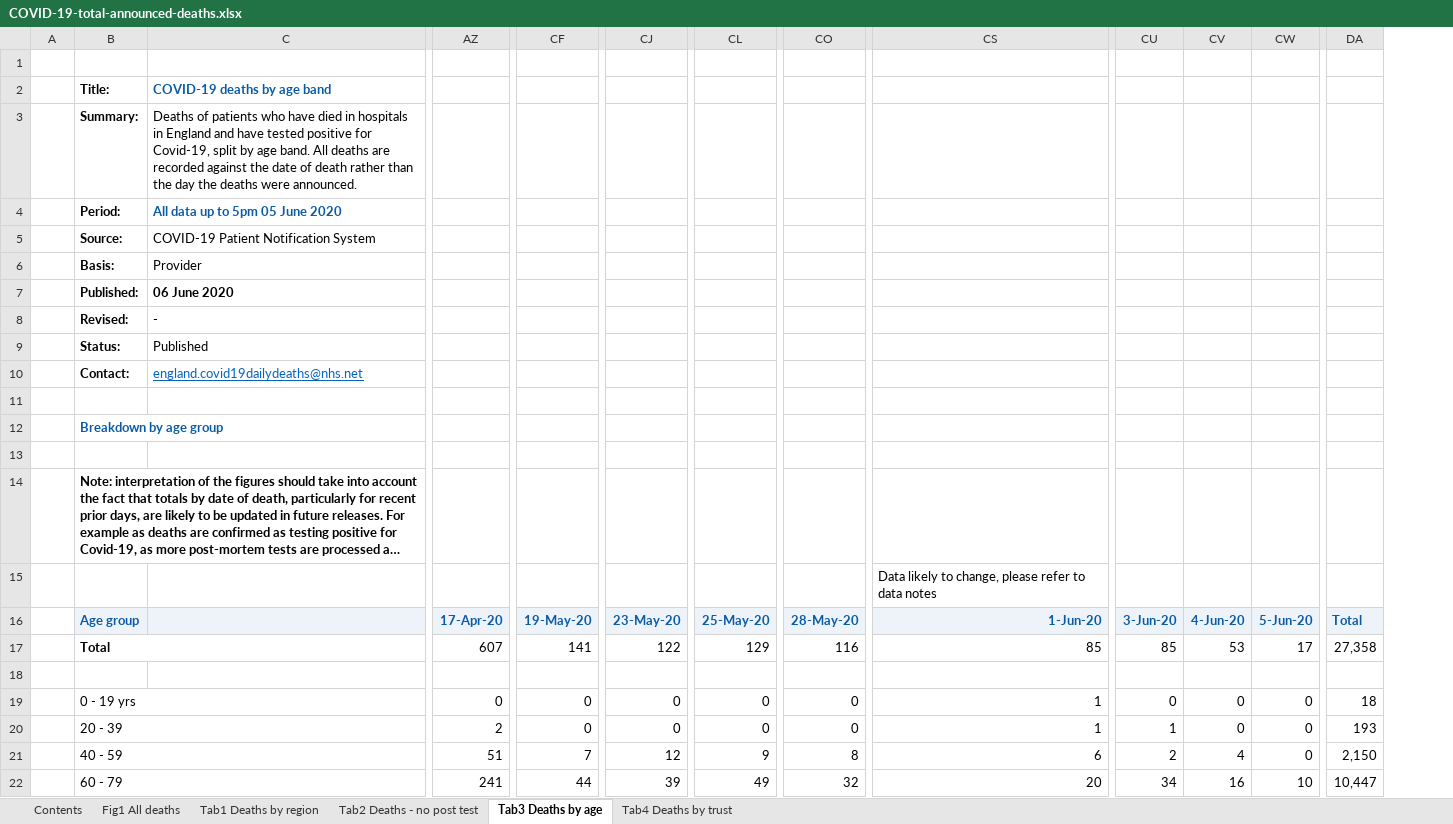
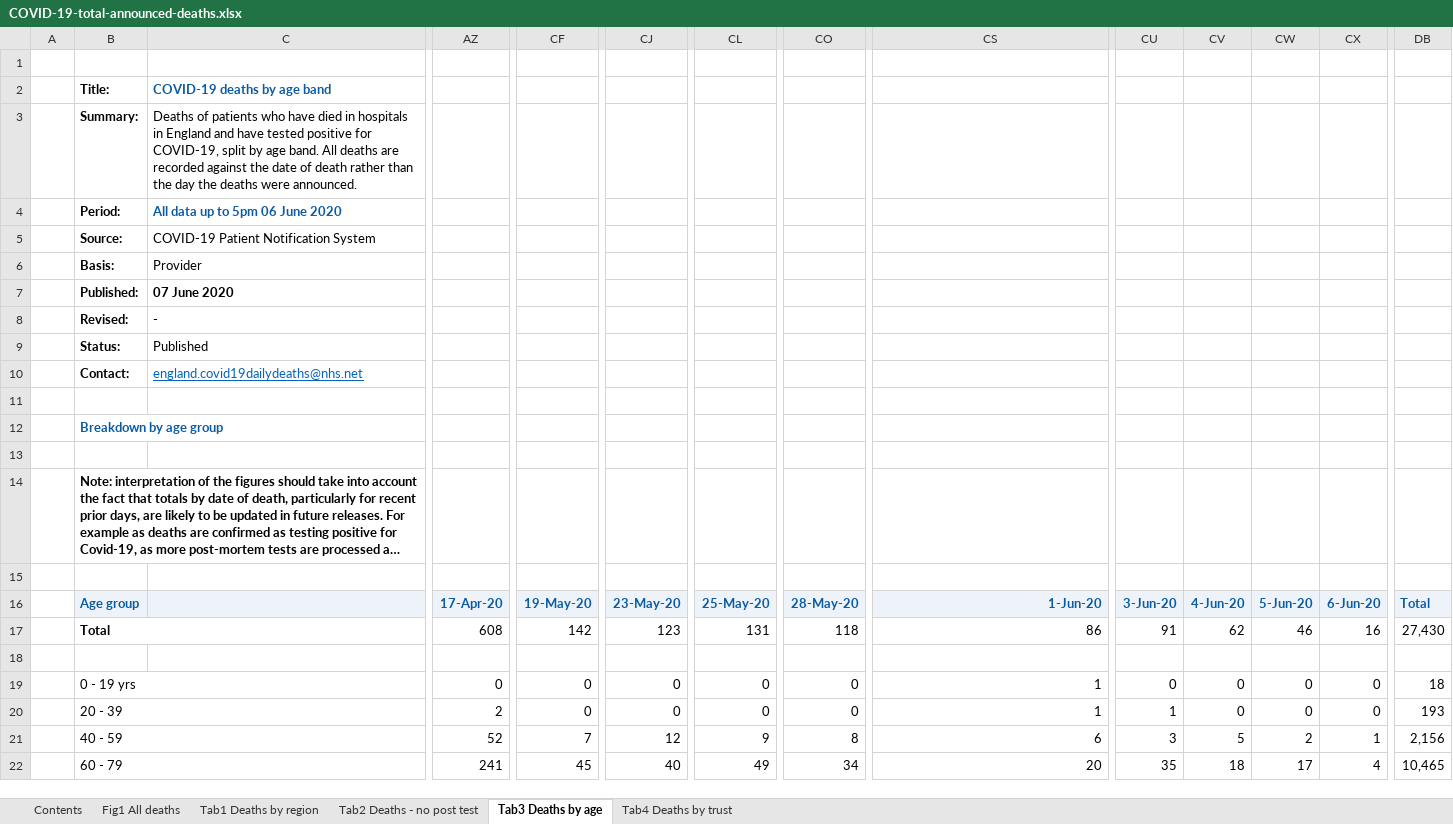
Before and after one commit to sdesilva26/Covid-19-App, an Excel workbook: Covid_19_Plots/data/COVID-19-total-announced-deaths.xlsx, sheet Tab3 Deaths by age, drawn as a sheet; only a part is shown, gaps mark what is left out; long unchanged cells end in …; values as stored, in another font and other column widths than the file's, no borders; conditional formats not drawn; removed rows and columns are numbered as before the commit, all else as after; rows hold the shown columns only; the diff covers the shown part only; the diff names each change by its address in the sheet, - before the commit and + after, or states it on an @@ line.

Commit message:
cron commit with updated data

```diff
--- a/Covid_19_Plots/data/COVID-19-total-announced-deaths.xlsx (sheet Tab3 Deaths by age)
+++ b/Covid_19_Plots/data/COVID-19-total-announced-deaths.xlsx (sheet Tab3 Deaths by age)
+column CX, rows 16-22: 6-Jun-20 | 16 |  | 0 | 0 | 1 | 4
-C3: …positive for Covid-19, split by…
+C3: …positive for COVID-19, split by…
-C4: All data up to 5pm 05 June 2020
+C4: All data up to 5pm 06 June 2020
-C7: 06 June 2020
+C7: 07 June 2020
-row 15:  |  |  |  |  |  |  |  | Data likely to change, please refer to data notes
+row 15: (empty)
-AZ17: 607
+AZ17: 608
-CF17: 141
+CF17: 142
-CJ17: 122
+CJ17: 123
-CL17: 129
+CL17: 131
-CO17: 116
+CO17: 118
-CS17: 85
+CS17: 86
-CU17: 85
+CU17: 91
-CV17: 53
+CV17: 62
-CW17: 17
+CW17: 46
-DB17: 27,358
+DB17: 27,430
-AZ21: 51
+AZ21: 52
-CU21: 2
+CU21: 3
-CV21: 4
+CV21: 5
-CW21: 0
+CW21: 2
-DB21: 2,150
+DB21: 2,156
-CF22: 44
+CF22: 45
-CJ22: 39
+CJ22: 40
-CO22: 32
+CO22: 34
-CU22: 34
+CU22: 35
-CV22: 16
+CV22: 18
-CW22: 10
+CW22: 17
-DB22: 10,447
+DB22: 10,465
```
Also changed, not shown: 12 edited cells elsewhere in this sheet, sheet Tab4 Deaths by trust, sheet Tab1 Deaths by region, sheet Tab2 Deaths - no post test, sheet Contents, sheet Fig1 All deaths, charts or pictures, 1 other file.
